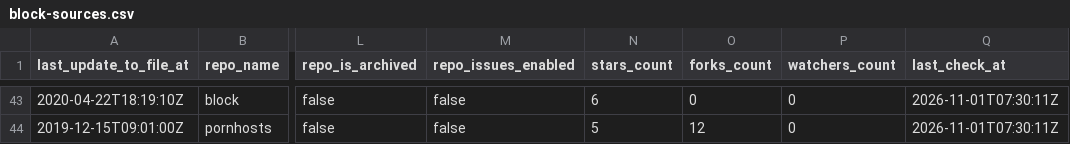
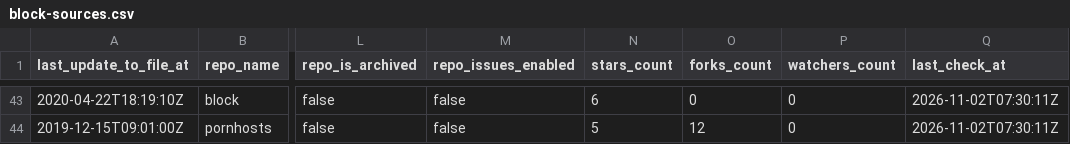
Before and after one commit to Bon-Appetit/porn-domains, a CSV file: blocklist/block-sources.csv, drawn as a sheet; only a part is shown, gaps mark what is left out; the diff covers the shown part only; the diff names each change by its address in the sheet, - before the commit and + after, or states it on an @@ line.

```diff
--- a/blocklist/block-sources.csv
+++ b/blocklist/block-sources.csv
-Q43:Q44 (last_check_at): 2026-11-01T07:30:11Z
+Q43:Q44 (last_check_at): 2026-11-02T07:30:11Z
```
Also changed, not shown: 1 added row, 1 removed row and 59 edited cells elsewhere in this file.
